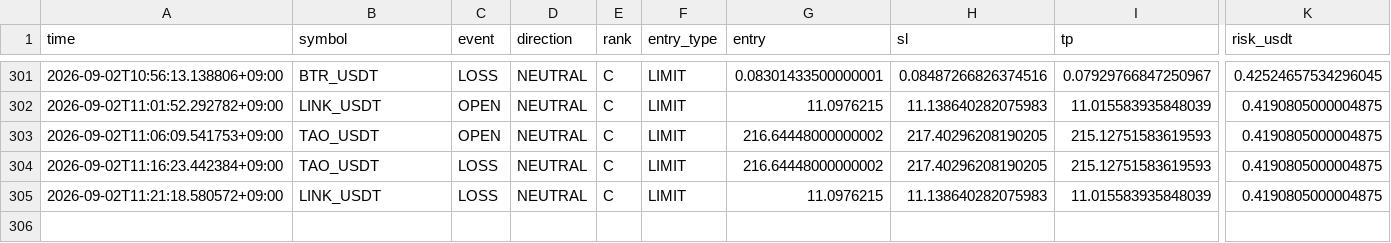
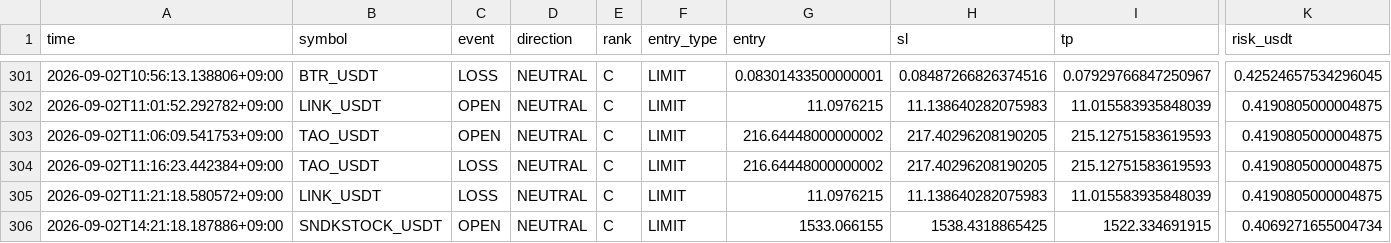
Before and after one commit to Sho-Sho122/mexc-monitor, a CSV file: mexc_hybrid_trades.csv, drawn as a sheet; only a part is shown, gaps mark what is left out; rows hold the shown columns only; the diff names each change by its address in the sheet, - before the commit and + after, or states it on an @@ line.

Commit message:
Update MEXC HYBRID state

```diff
--- a/mexc_hybrid_trades.csv
+++ b/mexc_hybrid_trades.csv
+row 306: 2026-09-02T14:21:18.187886+09:00 | SNDKSTOCK_USDT | OPEN | NEUTRAL | C | LIMIT | 1533.066155 | 1538.4318865425 | 1522.334691915 | 0.4069271655004734
```
Also changed, not shown: 1 other file.
